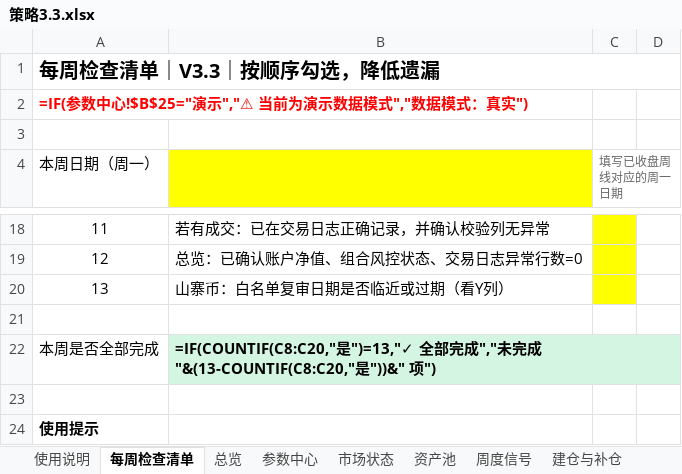
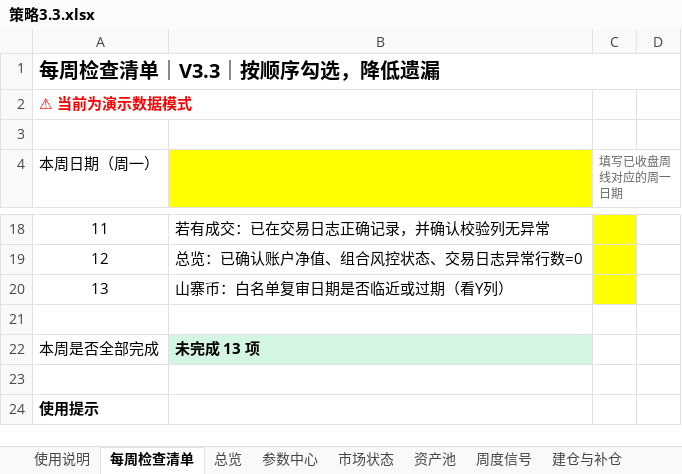
Before and after one commit to shhysy/Cryptocurrency_Dashboard, an Excel workbook: 策略3.3.xlsx, sheet 每周检查清单, drawn as a sheet; only a part is shown, gaps mark what is left out; values as stored, in another font and other column widths than the file's, no borders; formulas without a stored value are shown as written; the diff names each change by its address in the sheet, - before the commit and + after, or states it on an @@ line.

```diff
--- a/策略3.3.xlsx (sheet 每周检查清单)
+++ b/策略3.3.xlsx (sheet 每周检查清单)
-A2: =IF(参数中心!$B$25="演示","⚠ 当前为演示数据模式","数据模式：真实")
+A2: ⚠ 当前为演示数据模式
-B22: =IF(COUNTIF(C8:C20,"是")=13,"✓ 全部完成","未完成 "&(13-COUNTIF(C8:C20,"是"))&" 项")
+B22: 未完成 13 项
```
Also changed, not shown: sheet 交易日志, sheet 建仓与补仓, sheet 资产池, sheet 持仓与卖出, sheet 周度信号, sheet 总览, 4 more sheets, charts or pictures, 2 other files.
